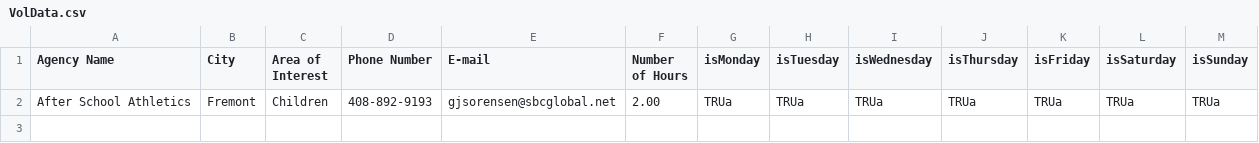
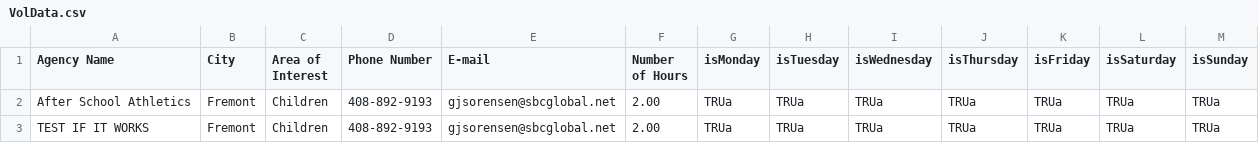
Before and after one commit to NilayPachauri/Volunteer--Netbeans, a CSV file: build/classes/VolData.csv, drawn as a sheet.

```diff
--- a/build/classes/VolData.csv
+++ b/build/classes/VolData.csv
@@ -2 +2,2 @@ Agency Name,City,Area of Interest,Phone Number,E-mail,Number of Hours,isMonday,i
 After School Athletics,Fremont,Children,408-892-9193,gjsorensen@sbcglobal.net ,2.00,TRUa,TRUa,TRUa,TRUa,TRUa,TRUa,TRUa
+TEST IF IT WORKS,Fremont,Children,408-892-9193,gjsorensen@sbcglobal.net ,2.00,TRUa,TRUa,TRUa,TRUa,TRUa,TRUa,TRUa
```
Also changed, not shown: src/VolData.csv, 6 other files.
